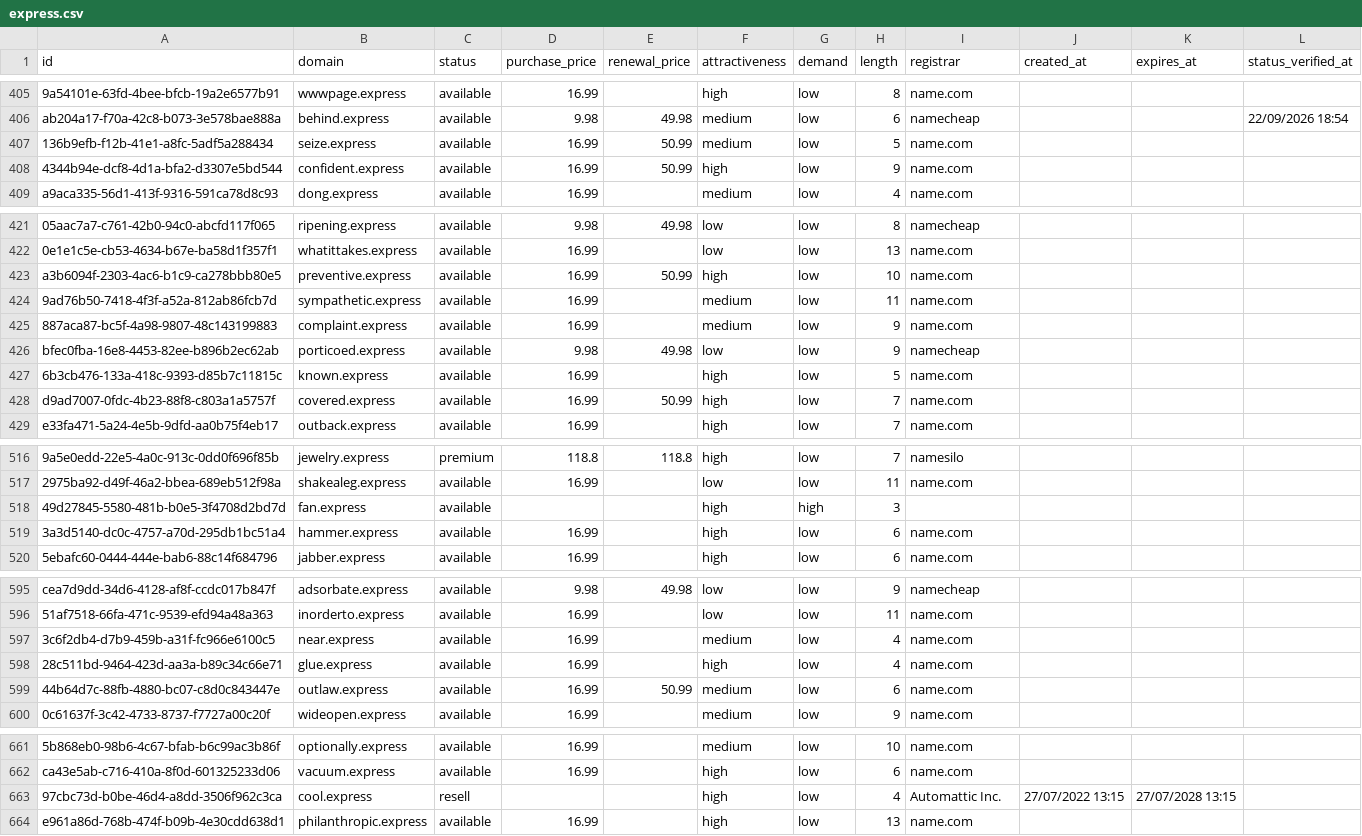
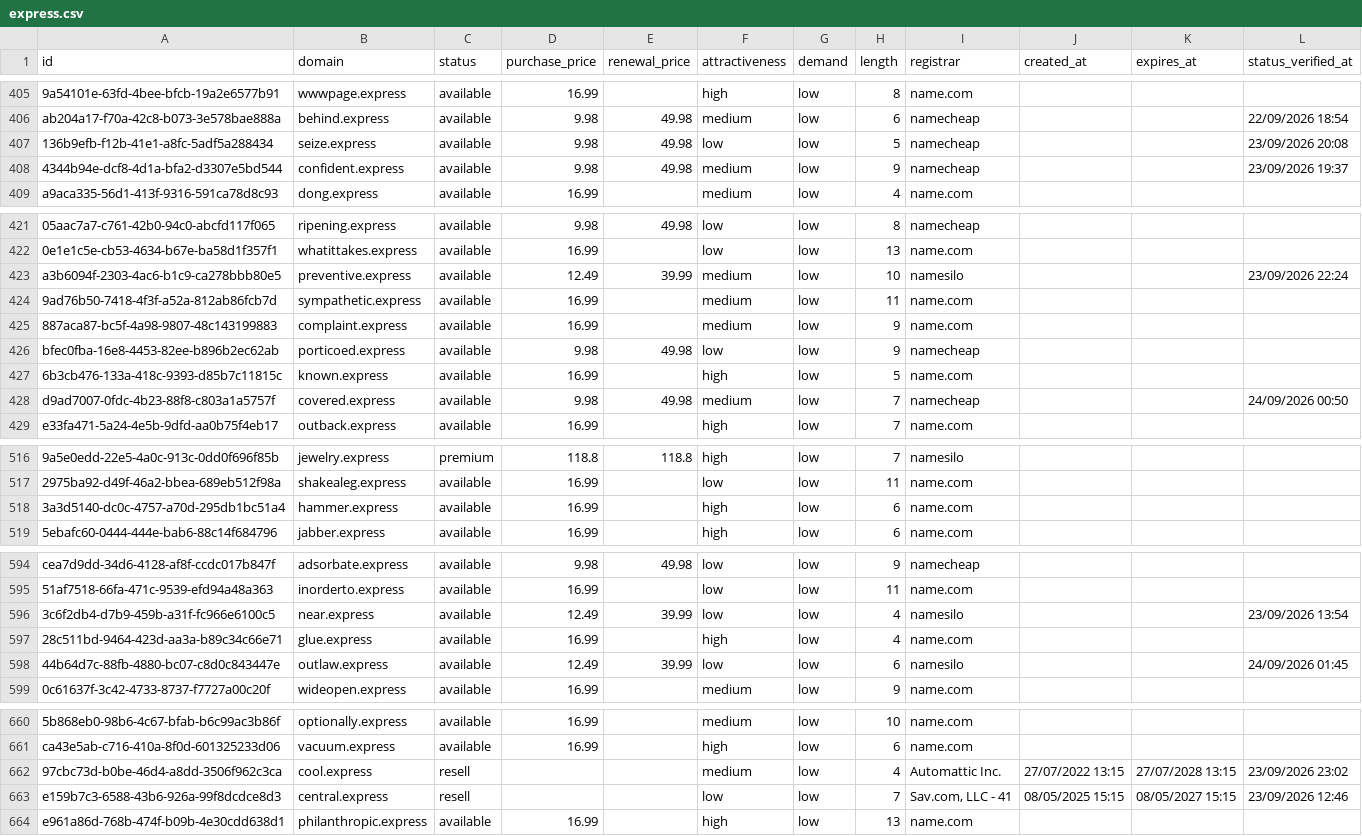
Before and after one commit to UniqueDomains/express-oneword-domains, a CSV file: express.csv, drawn as a sheet; only a part is shown, gaps mark what is left out; removed rows and columns are numbered as before the commit, all else as after; the diff covers the shown part only; the diff names each change by its address in the sheet, - before the commit and + after, or states it on an @@ line.

Commit message:
Domains update

```diff
--- a/express.csv
+++ b/express.csv
-D407:D408 (purchase_price): 16.99
+D407:D408 (purchase_price): 9.98
-E407:E408 (renewal_price): 50.99
+E407:E408 (renewal_price): 49.98
-F407 (attractiveness): medium
+F407 (attractiveness): low
-I407:I408 (registrar): name.com
+I407:I408 (registrar): namecheap
-L407 (status_verified_at): (empty)
+L407 (status_verified_at): 23/09/2026 20:08
-F408 (attractiveness): high
+F408 (attractiveness): medium
-L408 (status_verified_at): (empty)
+L408 (status_verified_at): 23/09/2026 19:37
-D423 (purchase_price): 16.99
+D423 (purchase_price): 12.49
-E423 (renewal_price): 50.99
+E423 (renewal_price): 39.99
-F423 (attractiveness): high
+F423 (attractiveness): medium
-I423 (registrar): name.com
+I423 (registrar): namesilo
-L423 (status_verified_at): (empty)
+L423 (status_verified_at): 23/09/2026 22:24
-D428 (purchase_price): 16.99
+D428 (purchase_price): 9.98
-E428 (renewal_price): 50.99
+E428 (renewal_price): 49.98
-F428 (attractiveness): high
+F428 (attractiveness): medium
-I428 (registrar): name.com
+I428 (registrar): namecheap
-L428 (status_verified_at): (empty)
+L428 (status_verified_at): 24/09/2026 00:50
-row 518: 49d27845-5580-481b-b0e5-3f4708d2bd7d | fan.express | available |  |  | high | high | 3
-D596 (purchase_price): 16.99
+D596 (purchase_price): 12.49
-E596 (renewal_price): (empty)
+E596 (renewal_price): 39.99
-F596 (attractiveness): medium
+F596 (attractiveness): low
-I596 (registrar): name.com
+I596 (registrar): namesilo
-L596 (status_verified_at): (empty)
+L596 (status_verified_at): 23/09/2026 13:54
-D598 (purchase_price): 16.99
+D598 (purchase_price): 12.49
-E598 (renewal_price): 50.99
+E598 (renewal_price): 39.99
-F598 (attractiveness): medium
+F598 (attractiveness): low
-I598 (registrar): name.com
+I598 (registrar): namesilo
-L598 (status_verified_at): (empty)
+L598 (status_verified_at): 24/09/2026 01:45
-F662 (attractiveness): high
+F662 (attractiveness): medium
-L662 (status_verified_at): (empty)
+L662 (status_verified_at): 23/09/2026 23:02
+row 663: e159b7c3-6588-43b6-926a-99f8dcdce8d3 | central.express | resell |  |  | low | low | 7 | Sav.com, LLC - 41 | 08/05/2025 15:15 | 08/05/2027 15:15 | 23/09/2026 12:46
```
Also changed, not shown: 142 edited cells elsewhere in this file, 4 other files.
